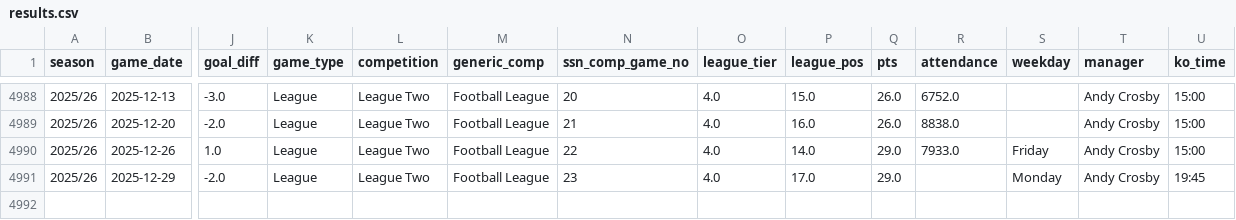
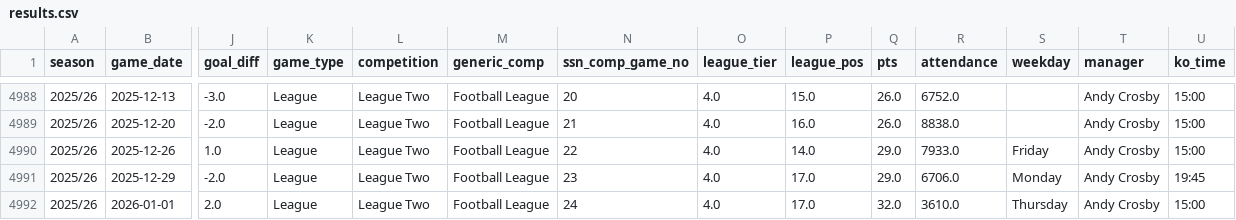
Before and after one commit to petebrown/data-updater, a CSV file: data/results.csv, drawn as a sheet; only a part is shown, gaps mark what is left out; rows hold the shown columns only; the diff names each change by its address in the sheet, - before the commit and + after, or states it on an @@ line.

```diff
--- a/data/results.csv
+++ b/data/results.csv
-R4991 (attendance): (empty)
+R4991 (attendance): 6706.0
+row 4992: 2025/26 | 2026-01-01 | 2.0 | League | League Two | Football League | 24 | 4.0 | 17.0 | 32.0 | 3610.0 | Thursday | Andy Crosby | 15:00
```
Also changed, not shown: data/goals.csv, data/sub_mins.csv, 3 other files.
